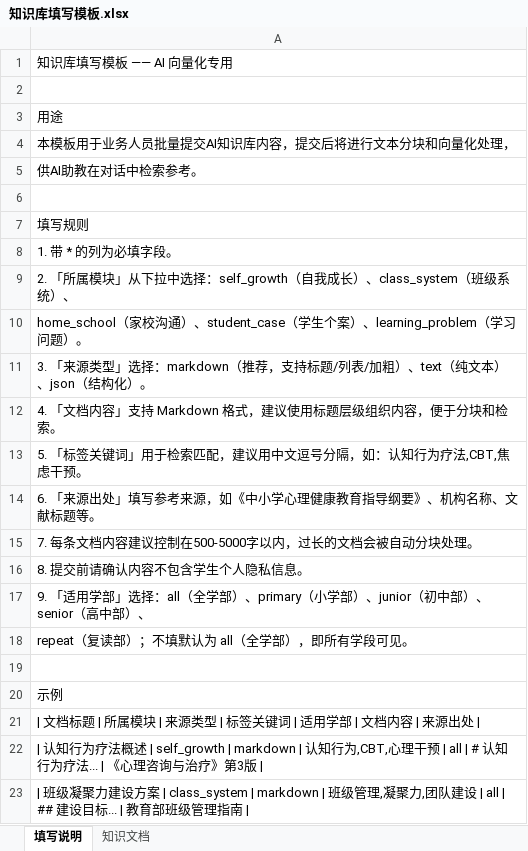
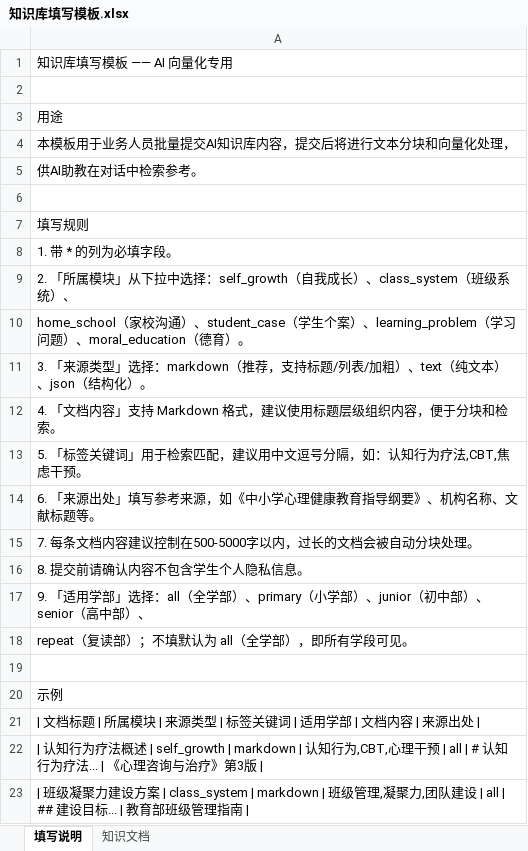
Before and after one commit to LuokeX/mentor-ai, an Excel workbook: business-libraries/templates/知识库填写模板.xlsx, sheet 填写说明, drawn as a sheet; values as stored, in another font and other column widths than the file's, no borders; the diff names each change by its address in the sheet, - before the commit and + after, or states it on an @@ line.

Commit message:
feat(knowledge): 知识库新增德育分类 moral_education
德育是知识库/检索专用分类而非第六业务模块：新增 knowledgeModuleIdSchema，业务模块 schema 仍只接受五个模块；知识库导入模板、导入导出脚本、平台后台知识库页面与 knowledge_search 工具同步支持，所属模块列兼容中文「德育」，助手提示词补充分类检索口径。

Co-Authored-By: BaoCode <noreply@baocode.dev>

```diff
--- a/business-libraries/templates/知识库填写模板.xlsx (sheet 填写说明)
+++ b/business-libraries/templates/知识库填写模板.xlsx (sheet 填写说明)
-A10: …习问题）。
+A10: …习问题）、moral_education（德育）。
```
Also changed, not shown: public/templates/knowledge.xlsx, 15 other files.
